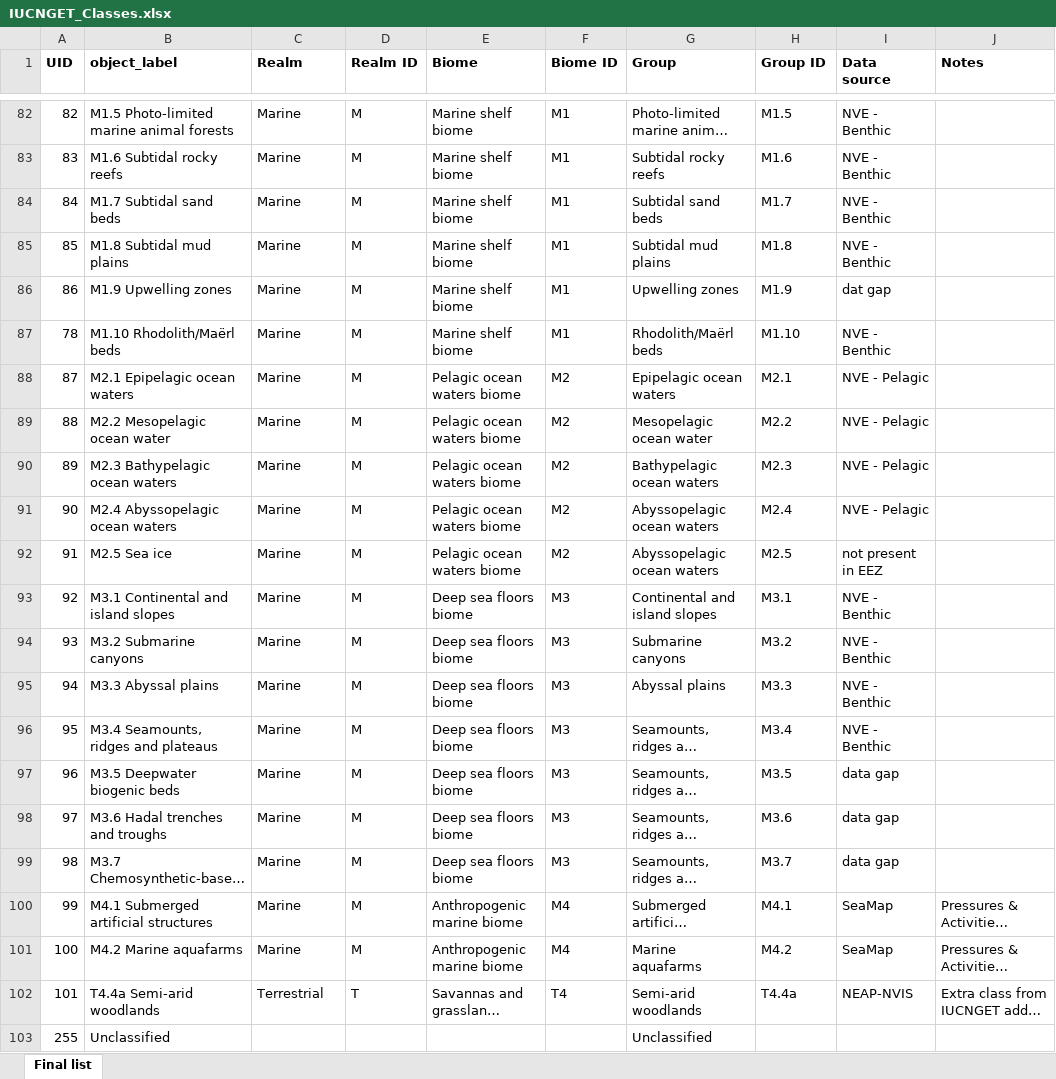
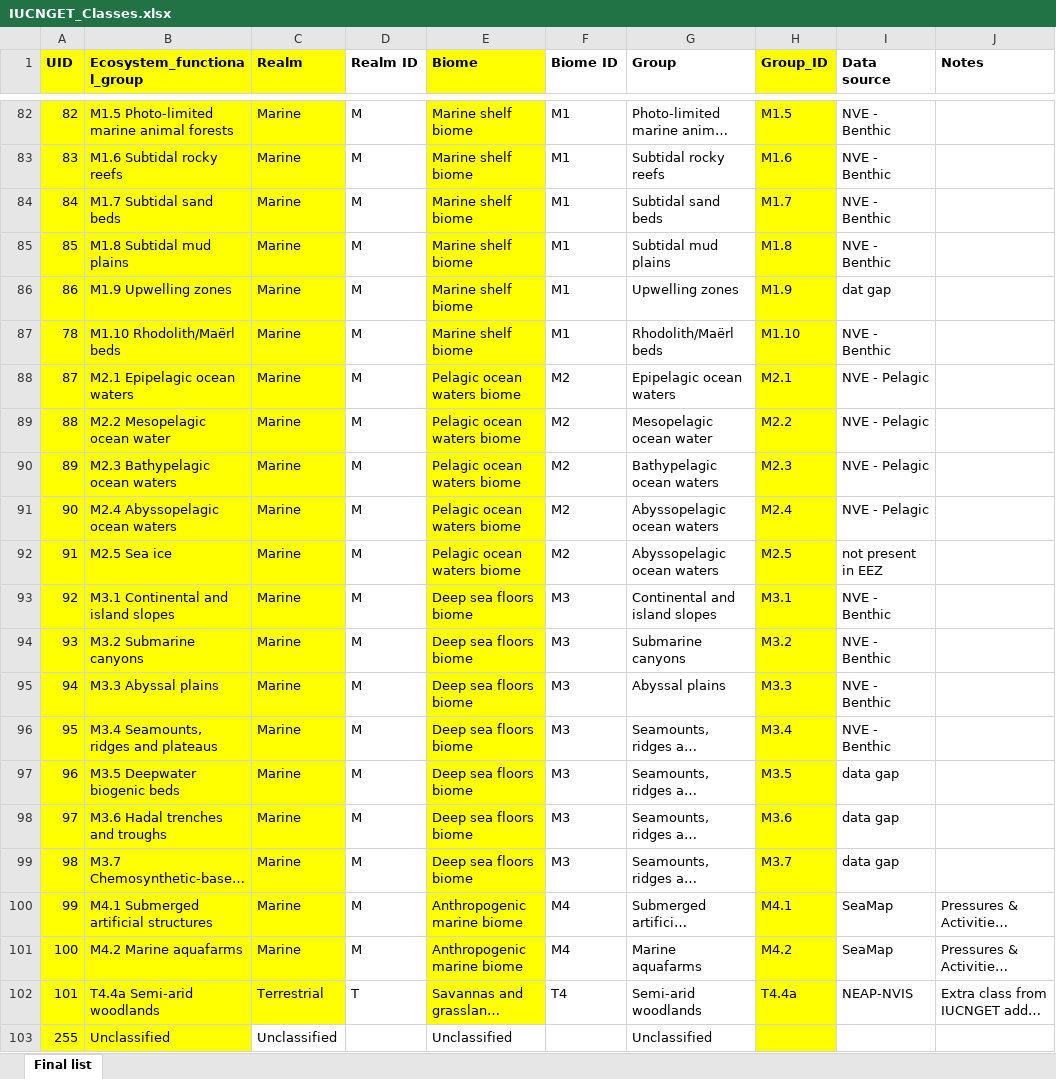
Before and after one commit to CSIRO-enviro-informatics/ecosystem-typology, an Excel workbook: IUCNGET_Classes.xlsx, sheet Final list, drawn as a sheet; only a part is shown, gaps mark what is left out; long unchanged cells end in …; values as stored, in another font and other column widths than the file's, no borders; the diff covers the shown part only; the diff names each change by its address in the sheet, - before the commit and + after, or states it on an @@ line.

```diff
--- a/IUCNGET_Classes.xlsx (sheet Final list)
+++ b/IUCNGET_Classes.xlsx (sheet Final list)
-A1:C102 fill: none
+A1:C102 fill: #FFFF00
-B1: object_label
+B1: Ecosystem_functional_group
-E1:E102 fill: none
+E1:E102 fill: #FFFF00
-H1: Group ID
+H1: Group_ID
-H1:H103 fill: none
+H1:H103 fill: #FFFF00
-A103:B103 fill: none
+A103:B103 fill: #FFFF00
-C103 (Realm): (empty)
+C103 (Realm): Unclassified
-E103 (Biome): (empty)
+E103 (Biome): Unclassified
```
Also changed, not shown: cell formats elsewhere in this sheet.
